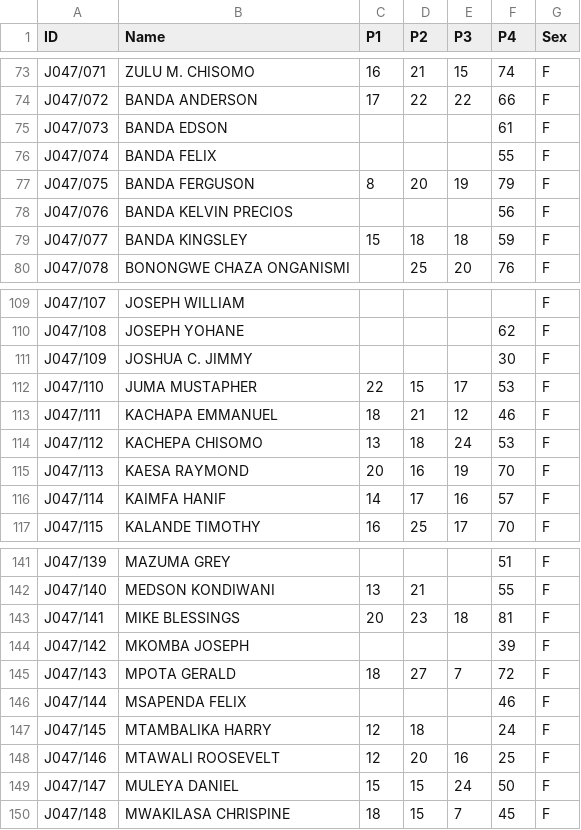
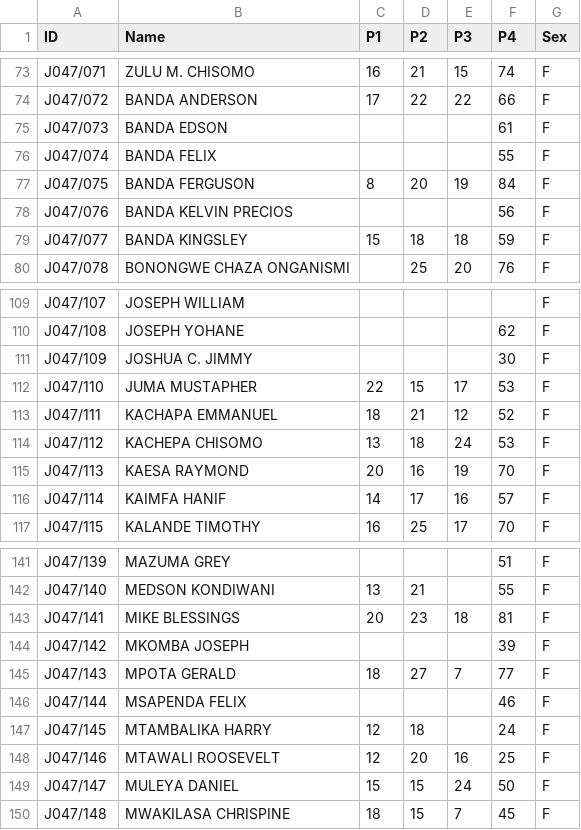
Before and after one commit to magawass/ca, a CSV file: 2-1-2025-Agriculture.csv, drawn as a sheet; only a part is shown, gaps mark what is left out.

Commit message:
Update 2-1-2025-Agriculture

```diff
--- a/2-1-2025-Agriculture.csv
+++ b/2-1-2025-Agriculture.csv
@@ -76,3 +76,3 @@ J047/073,BANDA EDSON,,,,61,F
 J047/074,BANDA FELIX,,,,55,F
-J047/075,BANDA FERGUSON,8,20,19,79,F
+J047/075,BANDA FERGUSON,8,20,19,84,F
 J047/076,BANDA KELVIN PRECIOS,,,,56,F
@@ -112,3 +112,3 @@ J047/109,JOSHUA C. JIMMY,,,,30,F
 J047/110,JUMA MUSTAPHER,22,15,17,53,F
-J047/111,KACHAPA EMMANUEL,18,21,12,46,F
+J047/111,KACHAPA EMMANUEL,18,21,12,52,F
 J047/112,KACHEPA CHISOMO,13,18,24,53,F
@@ -144,3 +144,3 @@ J047/141,MIKE BLESSINGS,20,23,18,81,F
 J047/142,MKOMBA JOSEPH,,,,39,F
-J047/143,MPOTA GERALD,18,27,7,72,F
+J047/143,MPOTA GERALD,18,27,7,77,F
 J047/144,MSAPENDA FELIX,,,,46,F
```
